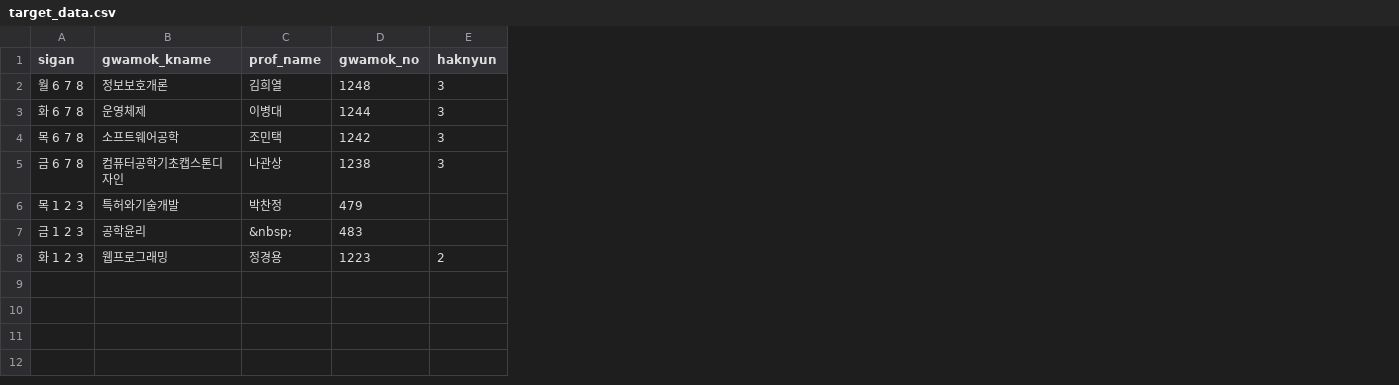
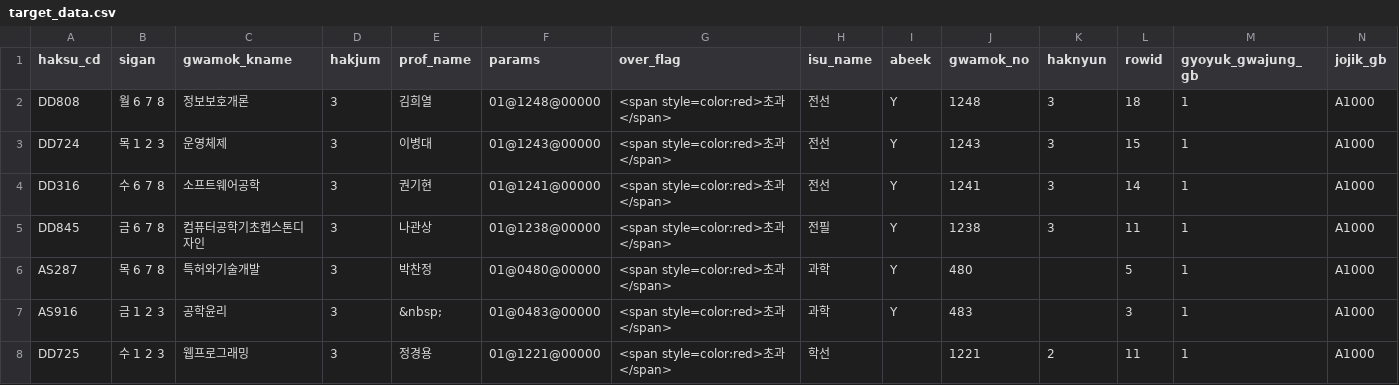
Before and after one commit to qw3rtyou/study, a CSV file: Automation/CourseRegistration/src/target_data.csv, drawn as a sheet; addresses are those after the commit; the diff names each change by its address in the sheet, - before the commit and + after, or states it on an @@ line.

```diff
--- a/Automation/CourseRegistration/src/target_data.csv
+++ b/Automation/CourseRegistration/src/target_data.csv
+column A (haksu_cd), rows 2-8: DD808 | DD724 | DD316 | DD845 | AS287 | AS916 | DD725
+column D (hakjum), rows 2-8: all 3
+column F (params), rows 2-8: 01@1248@00000 | 01@1243@00000 | 01@1241@00000 | 01@1238@00000 | 01@0480@00000 | 01@0483@00000 | 01@1221@00000
+column G (over_flag), rows 2-8: all <span style=color:red>초과</span>
+column H (isu_name), rows 2-8: 전선 | 전선 | 전선 | 전필 | 과학 | 과학 | 학선
+column I (abeek), rows 2-7: all Y
+column L (rowid), rows 2-8: 18 | 15 | 14 | 11 | 5 | 3 | 11
+column M (gyoyuk_gwajung_gb), rows 2-8: all 1
+column N (jojik_gb), rows 2-8: all A1000
-B3 (sigan): 화 6 7 8
+B3 (sigan): 목 1 2 3
-J3 (gwamok_no): 1244
+J3 (gwamok_no): 1243
-B4 (sigan): 목 6 7 8
+B4 (sigan): 수 6 7 8
-E4 (prof_name): 조민택
+E4 (prof_name): 권기현
-J4 (gwamok_no): 1242
+J4 (gwamok_no): 1241
-B6 (sigan): 목 1 2 3
+B6 (sigan): 목 6 7 8
-J6 (gwamok_no): 479
+J6 (gwamok_no): 480
-B8 (sigan): 화 1 2 3
+B8 (sigan): 수 1 2 3
-J8 (gwamok_no): 1223
+J8 (gwamok_no): 1221
```
Also changed, not shown: Automation/CourseRegistration/src/full_data.csv, 13 other files.
